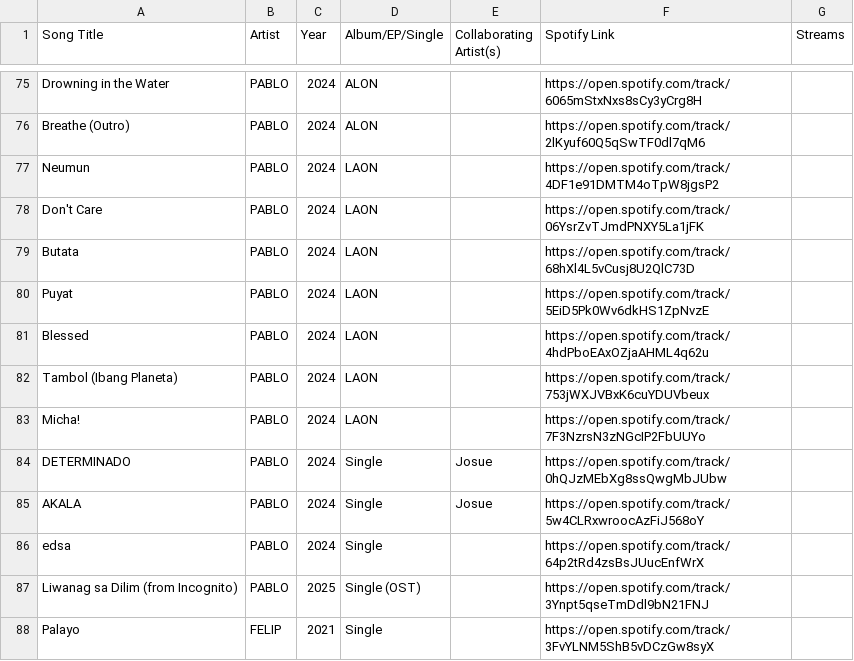
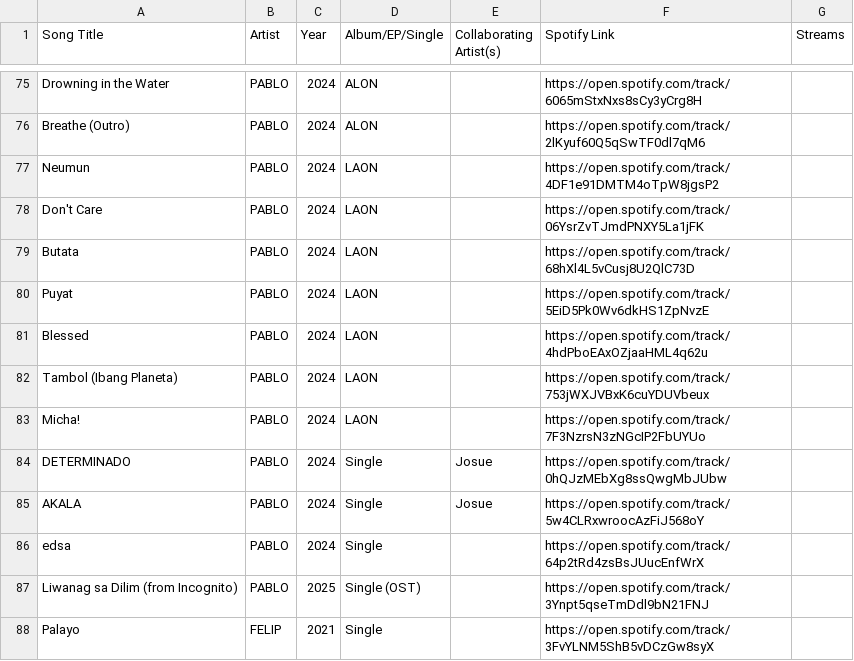
Before and after one commit to ecaps24/sb19-analytics, a CSV file: tracks.csv, drawn as a sheet; only a part is shown, gaps mark what is left out.

```diff
--- a/tracks.csv
+++ b/tracks.csv
@@ -80,5 +80,5 @@ Butata,PABLO,2024,LAON,,https://open.spotify.com/track/68hXl4L5vCusj8U2QlC73D,
 Puyat,PABLO,2024,LAON,,https://open.spotify.com/track/5EiD5Pk0Wv6dkHS1ZpNvzE,
-Blessed,PABLO,2024,LAON,,https://open.spotify.com/track/4hdPboEAxOZjaAHML4q62u,
+Blessed,PABLO,2024,LAON,,https://open.spotify.com/track/4hdPboEAxOZjaaHML4q62u,
 Tambol (Ibang Planeta),PABLO,2024,LAON,,https://open.spotify.com/track/753jWXJVBxK6cuYDUVbeux,
-Micha!,PABLO,2024,LAON,,https://open.spotify.com/track/7F3NzrsN3zNGcIP2FbUUYo,
+Micha!,PABLO,2024,LAON,,https://open.spotify.com/track/7F3NzrsN3zNGcIP2FbUYUo,
 DETERMINADO,PABLO,2024,Single,Josue,https://open.spotify.com/track/0hQJzMEbXg8ssQwgMbJUbw,
```
Also changed, not shown: sb19_streams_results.csv.
